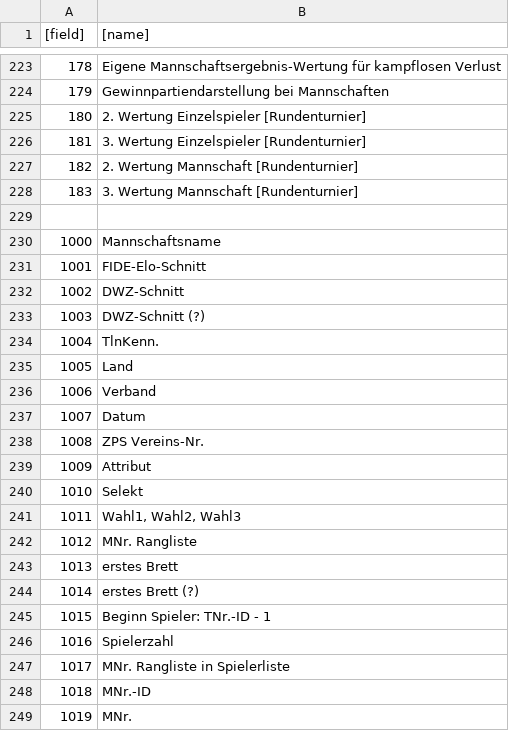
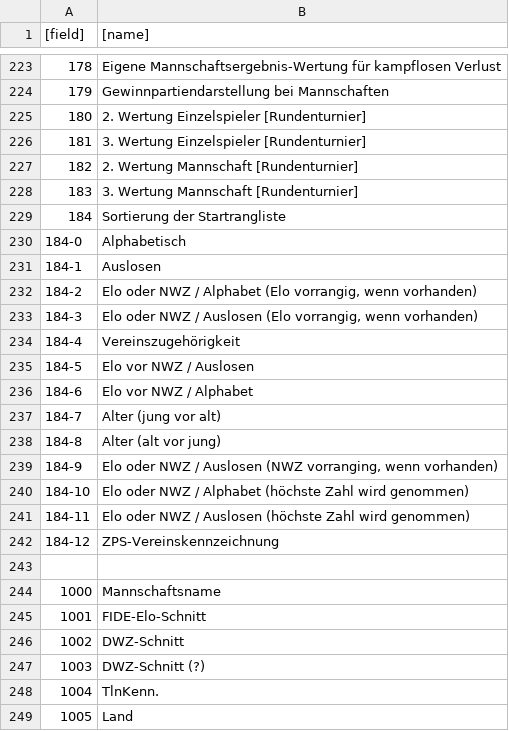
Before and after one commit to fnogatz/SWT-structure-files, a CSV file: field-names/de.csv, drawn as a sheet; only a part is shown, gaps mark what is left out; the shorter side is filled out with more unchanged rows; the diff names each change by its address in the sheet, - before the commit and + after, or states it on an @@ line.

```diff
--- a/field-names/de.csv
+++ b/field-names/de.csv
+row 229: 184 | Sortierung der Startrangliste
+row 230: 184-0 | Alphabetisch
+row 231: 184-1 | Auslosen
+row 232: 184-2 | Elo oder NWZ / Alphabet (Elo vorrangig, wenn vorhanden)
+row 233: 184-3 | Elo oder NWZ / Auslosen (Elo vorrangig, wenn vorhanden)
+row 234: 184-4 | Vereinszugehörigkeit
+row 235: 184-5 | Elo vor NWZ / Auslosen
+row 236: 184-6 | Elo vor NWZ / Alphabet
+row 237: 184-7 | Alter (jung vor alt)
+row 238: 184-8 | Alter (alt vor jung)
+row 239: 184-9 | Elo oder NWZ / Auslosen (NWZ vorranging, wenn vorhanden)
+row 240: 184-10 | Elo oder NWZ / Alphabet (höchste Zahl wird genommen)
+row 241: 184-11 | Elo oder NWZ / Auslosen (höchste Zahl wird genommen)
+row 242: 184-12 | ZPS-Vereinskennzeichnung
```
Also changed, not shown: 1 other file.
